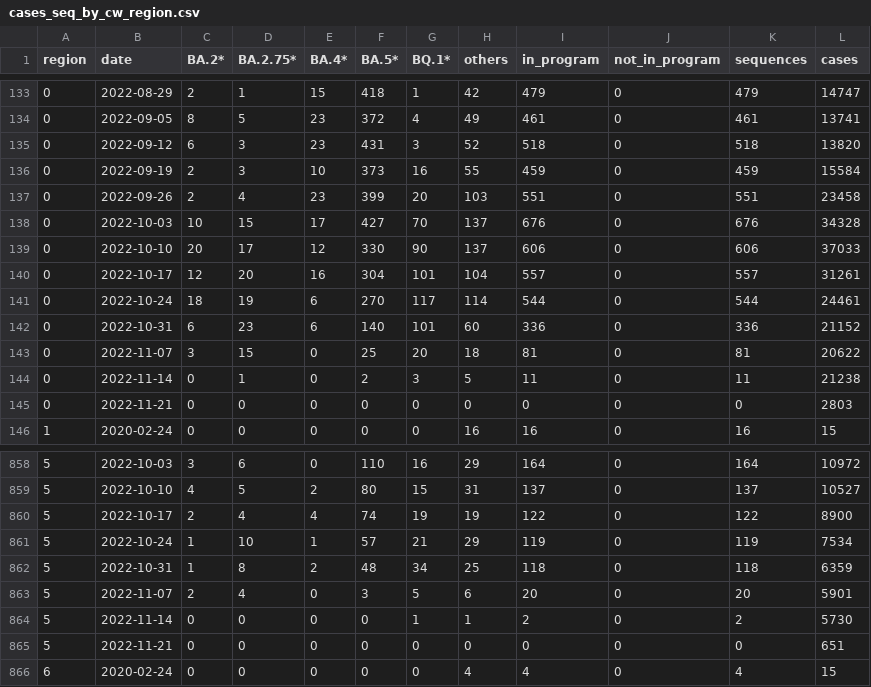
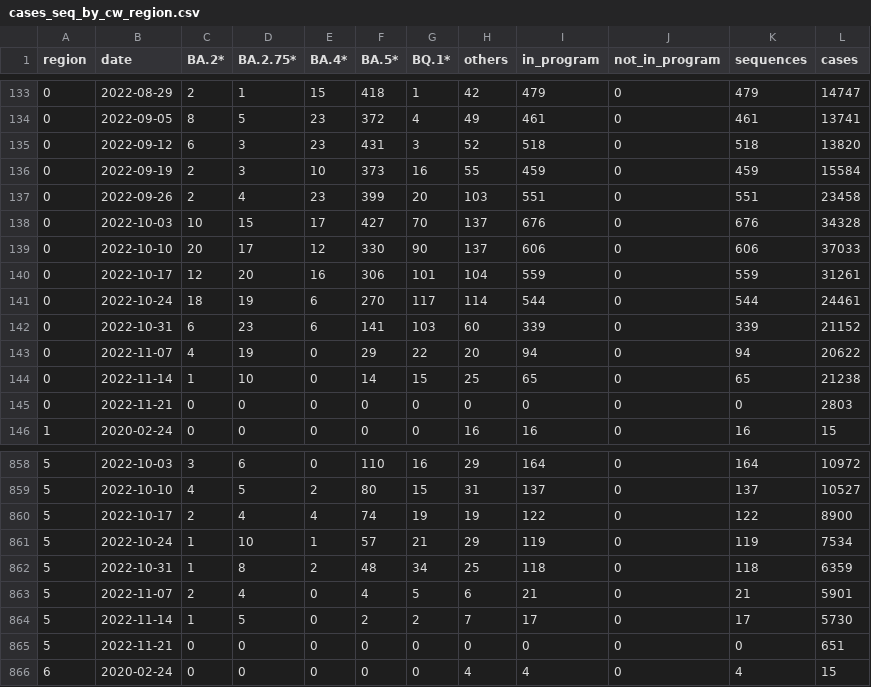
Before and after one commit to CovSeqCH/SequencingStats_and_Variants, a CSV file: data/cases_seq_by_cw_region.csv, drawn as a sheet; only a part is shown, gaps mark what is left out; the diff covers the shown part only.

```diff
--- a/data/cases_seq_by_cw_region.csv
+++ b/data/cases_seq_by_cw_region.csv
@@ -139,7 +139,7 @@ region,date,BA.2*,BA.2.75*,BA.4*,BA.5*,BQ.1*,others,in_program,not_in_program,se
 0,2022-10-10,20,17,12,330,90,137,606,0,606,37033
-0,2022-10-17,12,20,16,304,101,104,557,0,557,31261
+0,2022-10-17,12,20,16,306,101,104,559,0,559,31261
 0,2022-10-24,18,19,6,270,117,114,544,0,544,24461
-0,2022-10-31,6,23,6,140,101,60,336,0,336,21152
-0,2022-11-07,3,15,0,25,20,18,81,0,81,20622
-0,2022-11-14,0,1,0,2,3,5,11,0,11,21238
+0,2022-10-31,6,23,6,141,103,60,339,0,339,21152
+0,2022-11-07,4,19,0,29,22,20,94,0,94,20622
+0,2022-11-14,1,10,0,14,15,25,65,0,65,21238
 0,2022-11-21,0,0,0,0,0,0,0,0,0,2803
@@ -862,4 +862,4 @@ region,date,BA.2*,BA.2.75*,BA.4*,BA.5*,BQ.1*,others,in_program,not_in_program,se
 5,2022-10-31,1,8,2,48,34,25,118,0,118,6359
-5,2022-11-07,2,4,0,3,5,6,20,0,20,5901
-5,2022-11-14,0,0,0,0,1,1,2,0,2,5730
+5,2022-11-07,2,4,0,4,5,6,21,0,21,5901
+5,2022-11-14,1,5,0,2,2,7,17,0,17,5730
 5,2022-11-21,0,0,0,0,0,0,0,0,0,651
```
Also changed, not shown: 32 edited cells elsewhere in this file, data/mutation_counts.csv, data/recent_common_variants_by_week.csv, 14 other files.
